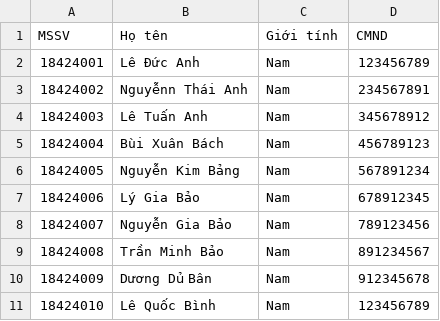
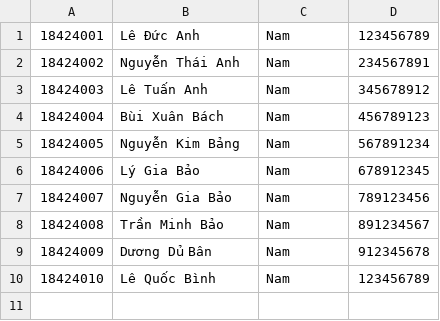
Before and after one commit to ThaiQuangKhai/ltudjava-18hcb-18424031-bt1, a CSV file: ltudjava-18hcb-18424031-bt1/18HCB.csv, drawn as a sheet.

```diff
--- a/ltudjava-18hcb-18424031-bt1/18HCB.csv
+++ b/ltudjava-18hcb-18424031-bt1/18HCB.csv
@@ -1,4 +1,3 @@
-MSSV,Họ tên,Giới tính,CMND
 18424001,Lê Đức Anh,Nam,123456789
-18424002,Nguyễnn Thái Anh,Nam,234567891
+18424002,Nguyễn Thái Anh,Nam,234567891
 18424003,Lê Tuấn Anh,Nam,345678912
```
Also changed, not shown: 4 other files.
